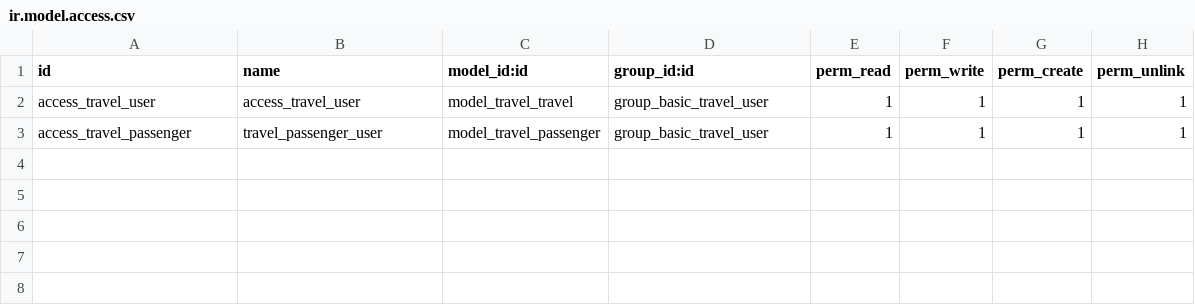
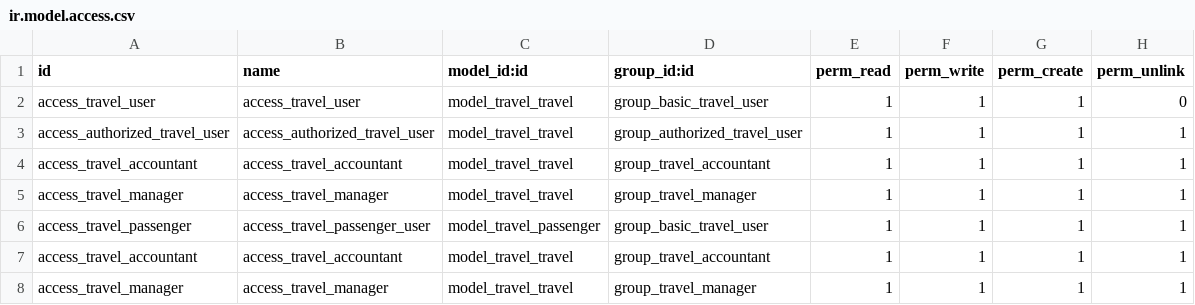
Before and after one commit to druidoo-dev/vertical-travel, a CSV file: travel/security/ir.model.access.csv, drawn as a sheet.

Commit message:
[IMP] Improved ACL
* New group Accountant for cost management
* New group superuser to take the role of other users
* Default ACLs by group
* State change security

```diff
--- a/travel/security/ir.model.access.csv
+++ b/travel/security/ir.model.access.csv
@@ -1,3 +1,8 @@
 "id","name","model_id:id","group_id:id","perm_read","perm_write","perm_create","perm_unlink"
-access_travel_user,access_travel_user,model_travel_travel,group_basic_travel_user,1,1,1,1
-access_travel_passenger,travel_passenger_user,model_travel_passenger,group_basic_travel_user,1,1,1,1
+access_travel_user,access_travel_user,model_travel_travel,group_basic_travel_user,1,1,1,0
+access_authorized_travel_user,access_authorized_travel_user,model_travel_travel,group_authorized_travel_user,1,1,1,1
+access_travel_accountant,access_travel_accountant,model_travel_travel,group_travel_accountant,1,1,1,1
+access_travel_manager,access_travel_manager,model_travel_travel,group_travel_manager,1,1,1,1
+access_travel_passenger,access_travel_passenger_user,model_travel_passenger,group_basic_travel_user,1,1,1,1
+access_travel_accountant,access_travel_accountant,model_travel_travel,group_travel_accountant,1,1,1,1
+access_travel_manager,access_travel_manager,model_travel_travel,group_travel_manager,1,1,1,1
```
Also changed, not shown: 3 other files.
